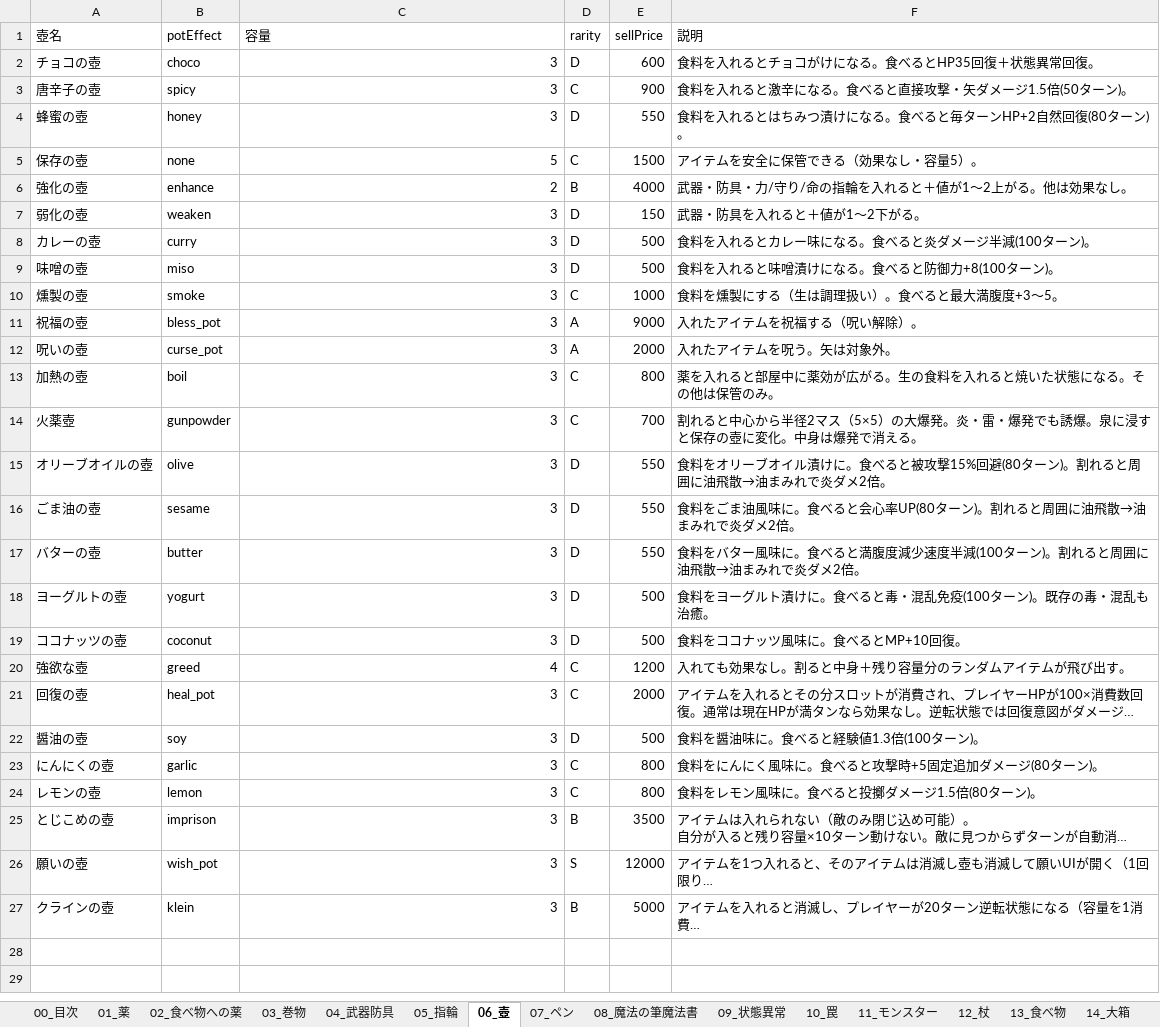
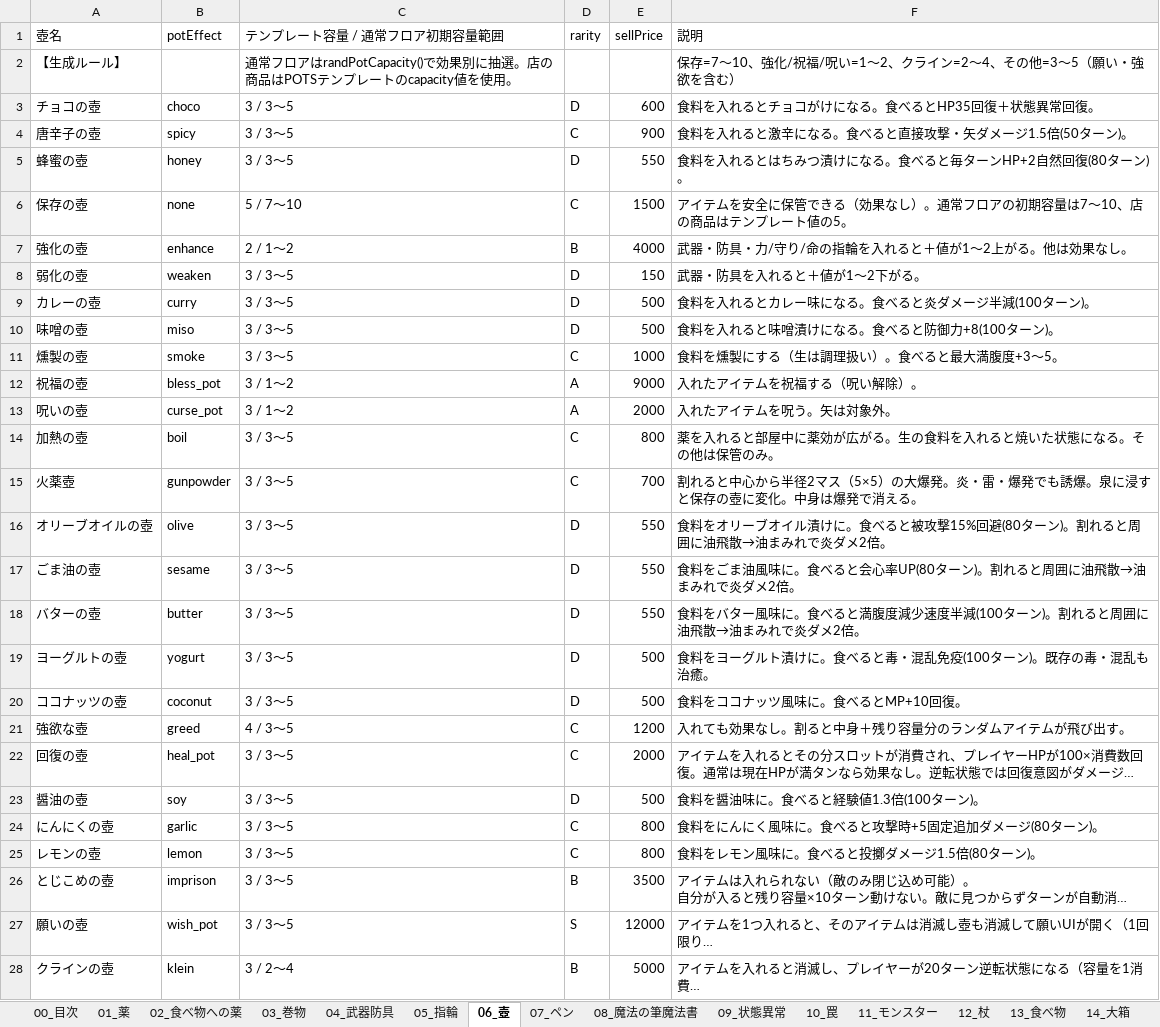
Before and after one commit to akechiment-commits/Rogue, an Excel workbook: ローグゲーム完全実装ガイド.xlsx, sheet 06_壺, drawn as a sheet; long unchanged cells end in …; values as stored, in another font and other column widths than the file's, no borders; addresses are those after the commit; the diff names each change by its address in the sheet, - before the commit and + after, or states it on an @@ line.

```diff
--- a/ローグゲーム完全実装ガイド.xlsx (sheet 06_壺)
+++ b/ローグゲーム完全実装ガイド.xlsx (sheet 06_壺)
-C1: 容量
+C1: テンプレート容量 / 通常フロア初期容量範囲
+row 2: 【生成ルール】 |  | 通常フロアはrandPotCapacity()で効果別に抽選。店の商品はPOTSテンプレートのcapacity値を使用。 |  |  | 保存=7〜10、強化/祝福/呪い=1〜2、クライン=2〜4、その他=3〜5（願い・強欲を含む）
-C3:C5 (テンプレート容量 / 通常フロア初期容量範囲): 3
+C3:C5 (テンプレート容量 / 通常フロア初期容量範囲): 3 / 3〜5
-C6 (テンプレート容量 / 通常フロア初期容量範囲): 5
+C6 (テンプレート容量 / 通常フロア初期容量範囲): 5 / 7〜10
-F6 (説明): アイテムを安全に保管できる（効果なし・容量5）。
+F6 (説明): アイテムを安全に保管できる（効果なし）。通常フロアの初期容量は7〜10、店の商品はテンプレート値の5。
-C7 (テンプレート容量 / 通常フロア初期容量範囲): 2
+C7 (テンプレート容量 / 通常フロア初期容量範囲): 2 / 1〜2
-C8:C11 (テンプレート容量 / 通常フロア初期容量範囲): 3
+C8:C11 (テンプレート容量 / 通常フロア初期容量範囲): 3 / 3〜5
-C12:C13 (テンプレート容量 / 通常フロア初期容量範囲): 3
+C12:C13 (テンプレート容量 / 通常フロア初期容量範囲): 3 / 1〜2
-C14:C20 (テンプレート容量 / 通常フロア初期容量範囲): 3
+C14:C20 (テンプレート容量 / 通常フロア初期容量範囲): 3 / 3〜5
-C21 (テンプレート容量 / 通常フロア初期容量範囲): 4
+C21 (テンプレート容量 / 通常フロア初期容量範囲): 4 / 3〜5
-C22:C27 (テンプレート容量 / 通常フロア初期容量範囲): 3
+C22:C27 (テンプレート容量 / 通常フロア初期容量範囲): 3 / 3〜5
-C28 (テンプレート容量 / 通常フロア初期容量範囲): 3
+C28 (テンプレート容量 / 通常フロア初期容量範囲): 3 / 2〜4
```
Also changed, not shown: sheet 12_杖, sheet 14_大箱, 1 other file.
